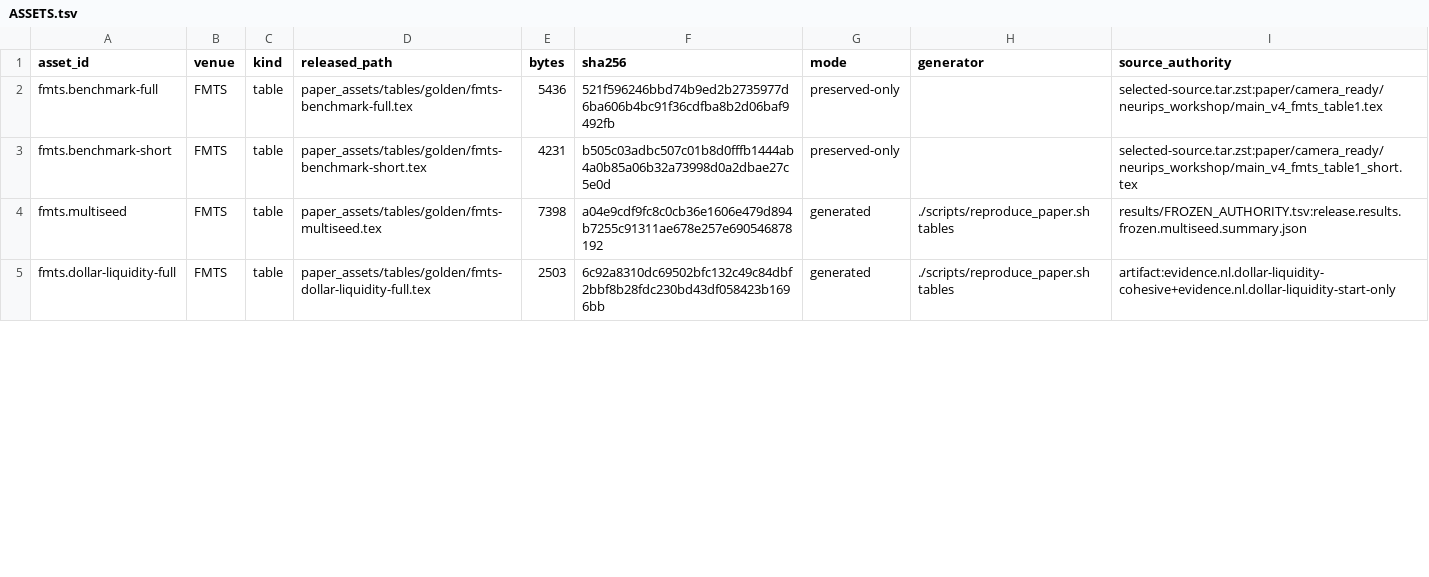
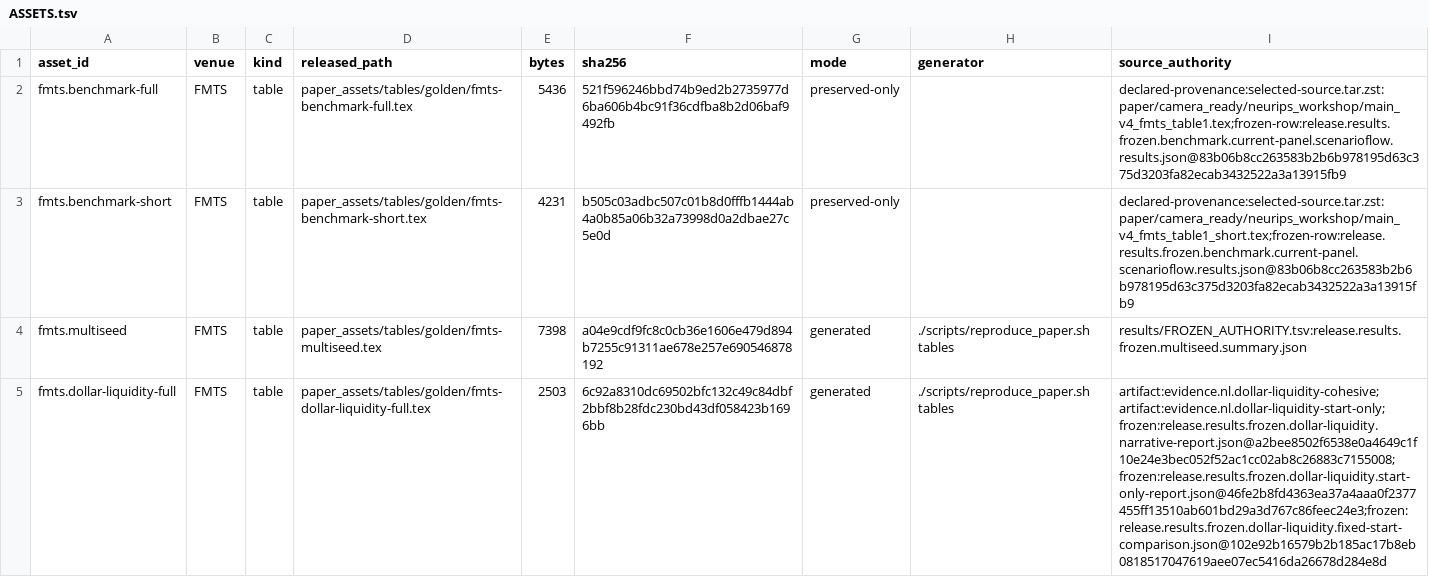
Before and after one commit to 0xC000005/ScenarioFlow, a TSV file: paper_assets/ASSETS.tsv, drawn as a sheet; only a part is shown; the diff covers the shown part only; the diff names each change by its address in the sheet, - before the commit and + after, or states it on an @@ line.

Commit message:
fix: strengthen paper evidence verification

```diff
--- a/paper_assets/ASSETS.tsv
+++ b/paper_assets/ASSETS.tsv
-I2 (source_authority): selected-source.tar.zst:paper/camera_ready/neurips_workshop/main_v4_fmts_table1.tex
+I2 (source_authority): declared-provenance:selected-source.tar.zst:paper/camera_ready/neurips_workshop/main_v4_fmts_table1.tex;frozen-row:release.results.frozen.benchmark.current-panel.scenarioflow.results.json@83b06b8cc263583b2b6b978195d63c375d3203fa82ecab3432522a3a13915fb9
-I3 (source_authority): selected-source.tar.zst:paper/camera_ready/neurips_workshop/main_v4_fmts_table1_short.tex
+I3 (source_authority): declared-provenance:selected-source.tar.zst:paper/camera_ready/neurips_workshop/main_v4_fmts_table1_short.tex;frozen-row:release.results.frozen.benchmark.current-panel.scenarioflow.results.json@83b06b8cc263583b2b6b978195d63c375d3203fa82ecab3432522a3a13915fb9
-I5 (source_authority): artifact:evidence.nl.dollar-liquidity-cohesive+evidence.nl.dollar-liquidity-start-only
+I5 (source_authority): artifact:evidence.nl.dollar-liquidity-cohesive;artifact:evidence.nl.dollar-liquidity-start-only;frozen:release.results.frozen.dollar-liquidity.narrative-report.json@a2bee8502f6538e0a4649c1f10e24e3bec052f52ac1cc02ab8c26883c7155008;frozen:release.results.frozen.dollar-liquidity.start-only-report.json@46fe2b8fd4363ea37a4aaa0f2377455ff13510ab601bd29a3d767c86feec24e3;frozen:release.results.frozen.dollar-liquidity.fixed-start-comparison.json@102e92b16579b2b185ac17b8eb0818517047619aee07ec5416da26678d284e8d
```
Also changed, not shown: 3 edited cells elsewhere in this file, 7 other files.
